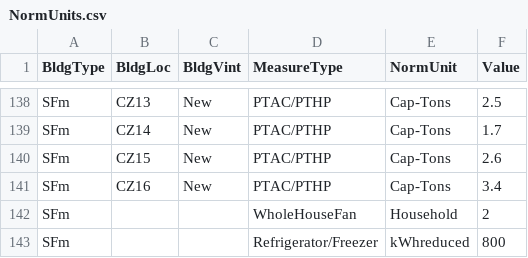
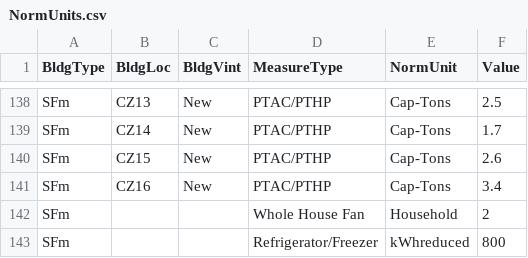
Before and after one commit to simularis/deer-ues-tool, a CSV file: LookupTables/NormUnits.csv, drawn as a sheet; only a part is shown, gaps mark what is left out.

Commit message:
updated norm unit lookup table

```diff
--- a/LookupTables/NormUnits.csv
+++ b/LookupTables/NormUnits.csv
@@ -141,3 +141,3 @@ SFm,CZ15,New,PTAC/PTHP,Cap-Tons,2.6
 SFm,CZ16,New,PTAC/PTHP,Cap-Tons,3.4
-SFm,,,WholeHouseFan,Household,2
+SFm,,,Whole House Fan,Household,2
 SFm,,,Refrigerator/Freezer,kWhreduced,800
```
